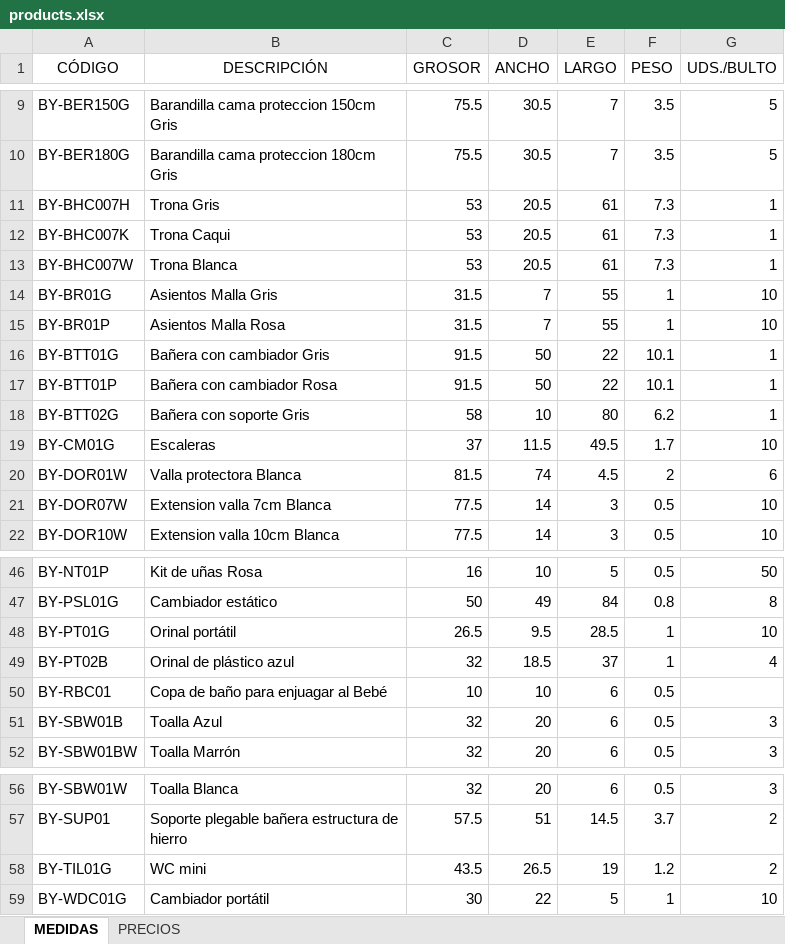
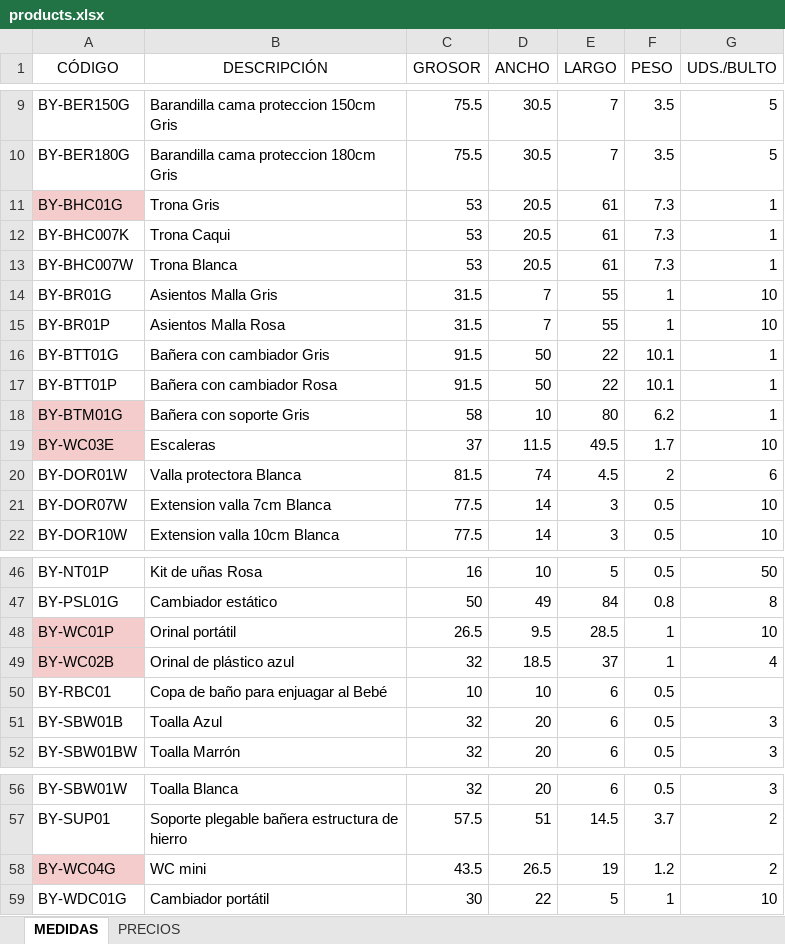
Before and after one commit to jxarco/jowy_originals, an Excel workbook: data/products.xlsx, sheet MEDIDAS, drawn as a sheet; only a part is shown, gaps mark what is left out; values as stored, in another font and other column widths than the file's, no borders; charts and pictures and table styles not drawn; the diff names each change by its address in the sheet, - before the commit and + after, or states it on an @@ line.

Commit message:
Add "bultos" to tiktok/decath initial orders list

```diff
--- a/data/products.xlsx (sheet MEDIDAS)
+++ b/data/products.xlsx (sheet MEDIDAS)
-A11 (CÓDIGO): BY-BHC007H
+A11 (CÓDIGO): BY-BHC01G
-A11 fill: none
+A11 fill: #F4CCCC
-A18 (CÓDIGO): BY-BTT02G
+A18 (CÓDIGO): BY-BTM01G
-A18:A19 fill: none
+A18:A19 fill: #F4CCCC
-A19 (CÓDIGO): BY-CM01G
+A19 (CÓDIGO): BY-WC03E
-A48 (CÓDIGO): BY-PT01G
+A48 (CÓDIGO): BY-WC01P
-A48:A49 fill: none
+A48:A49 fill: #F4CCCC
-A49 (CÓDIGO): BY-PT02B
+A49 (CÓDIGO): BY-WC02B
-A58 (CÓDIGO): BY-TIL01G
+A58 (CÓDIGO): BY-WC04G
-A58 fill: none
+A58 fill: #F4CCCC
```
Also changed, not shown: 3 other files.
